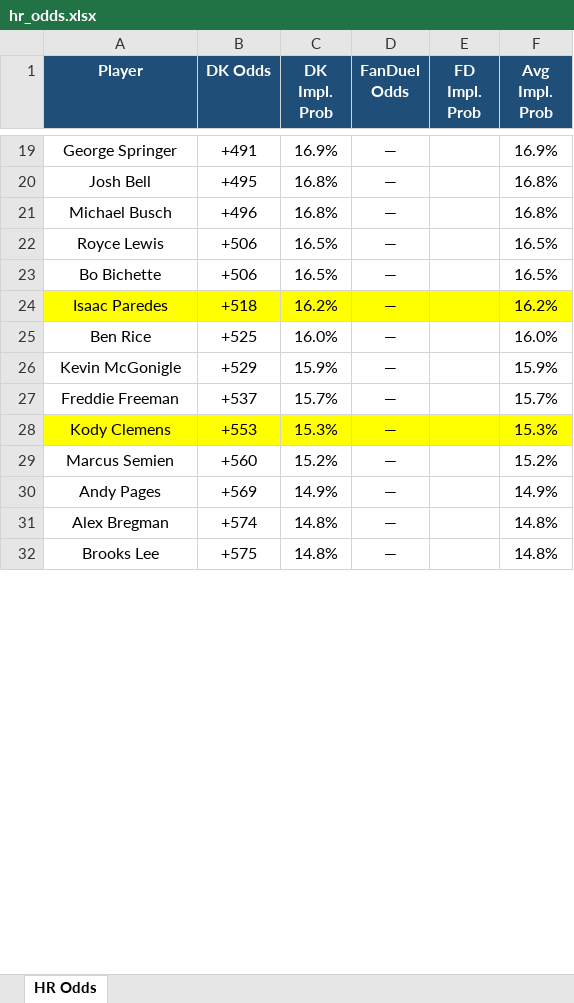
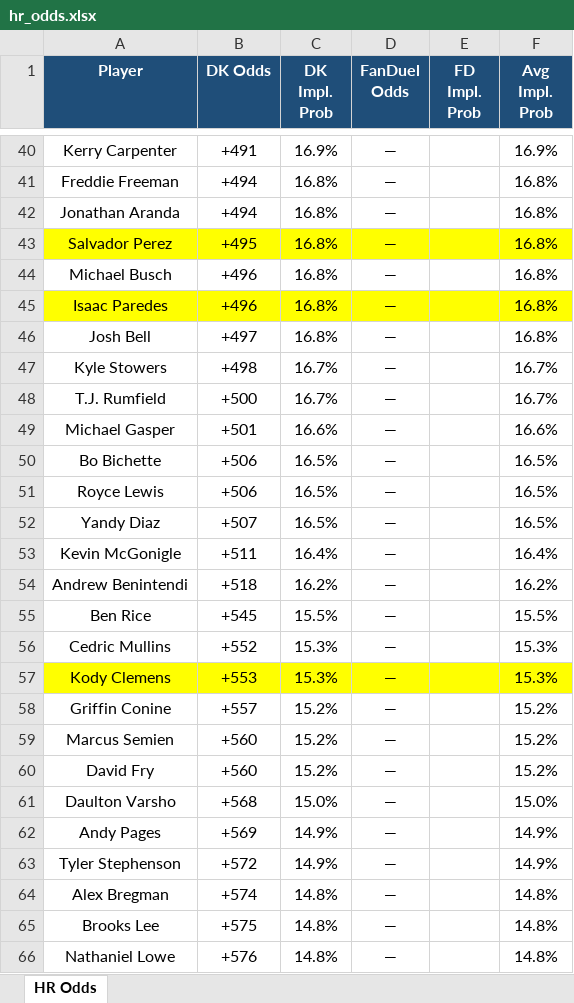
Before and after one commit to kornbergercharles-prog/HR-Odds-Scraper, an Excel workbook: hr_odds.xlsx, sheet HR Odds, drawn as a sheet; only a part is shown, gaps mark what is left out; values as stored, in another font and other column widths than the file's, no borders; removed rows and columns are numbered as before the commit, all else as after; the diff covers the shown part only; the diff names each change by its address in the sheet, - before the commit and + after, or states it on an @@ line.

```diff
--- a/hr_odds.xlsx (sheet HR Odds)
+++ b/hr_odds.xlsx (sheet HR Odds)
-A40 (Player): George Springer
+A40 (Player): Kerry Carpenter
+row 41: Freddie Freeman | +494 | 16.8% | — |  | 16.8%
+row 42: Jonathan Aranda | +494 | 16.8% | — |  | 16.8%
-A43 (Player): Josh Bell
+A43 (Player): Salvador Perez
-A43:F43 fill: none
+A43:F43 fill: #FFFF00
+row 45: Isaac Paredes | +496 | 16.8% | — |  | 16.8%
+row 46: Josh Bell | +497 | 16.8% | — |  | 16.8%
+row 47: Kyle Stowers | +498 | 16.7% | — |  | 16.7%
+row 48: T.J. Rumfield | +500 | 16.7% | — |  | 16.7%
+row 49: Michael Gasper | +501 | 16.6% | — |  | 16.6%
+row 50: Bo Bichette | +506 | 16.5% | — |  | 16.5%
-A52 (Player): Bo Bichette
+A52 (Player): Yandy Diaz
-B52 (DK Odds): +506
+B52 (DK Odds): +507
+row 53: Kevin McGonigle | +511 | 16.4% | — |  | 16.4%
-A54 (Player): Isaac Paredes
+A54 (Player): Andrew Benintendi
-A54:F54 fill: #FFFF00
+A54:F54 fill: none
-B55 (DK Odds): +525
+B55 (DK Odds): +545
-C55 (DK Impl. Prob): 16.0%
+C55 (DK Impl. Prob): 15.5%
-F55 (Avg Impl. Prob): 16.0%
+F55 (Avg Impl. Prob): 15.5%
-row 26: Kevin McGonigle | +529 | 15.9% | — |  | 15.9%
-row 27: Freddie Freeman | +537 | 15.7% | — |  | 15.7%
+row 56: Cedric Mullins | +552 | 15.3% | — |  | 15.3%
+row 58: Griffin Conine | +557 | 15.2% | — |  | 15.2%
+row 60: David Fry | +560 | 15.2% | — |  | 15.2%
+row 61: Daulton Varsho | +568 | 15.0% | — |  | 15.0%
+row 63: Tyler Stephenson | +572 | 14.9% | — |  | 14.9%
+row 66: Nathaniel Lowe | +576 | 14.8% | — |  | 14.8%
```
Also changed, not shown: 84 added rows, 17 removed rows, 1 moved row, 32 edited cells and cell formats elsewhere in this sheet, 1 other file.
